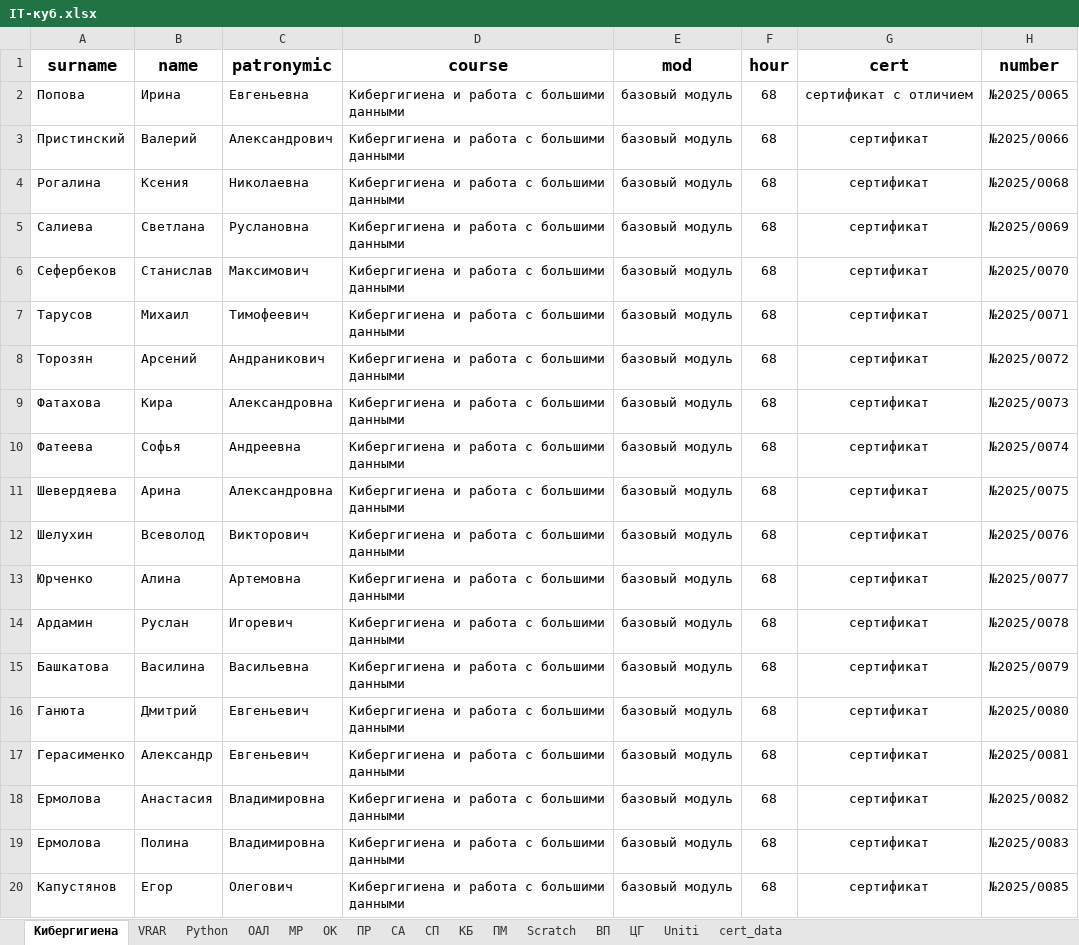
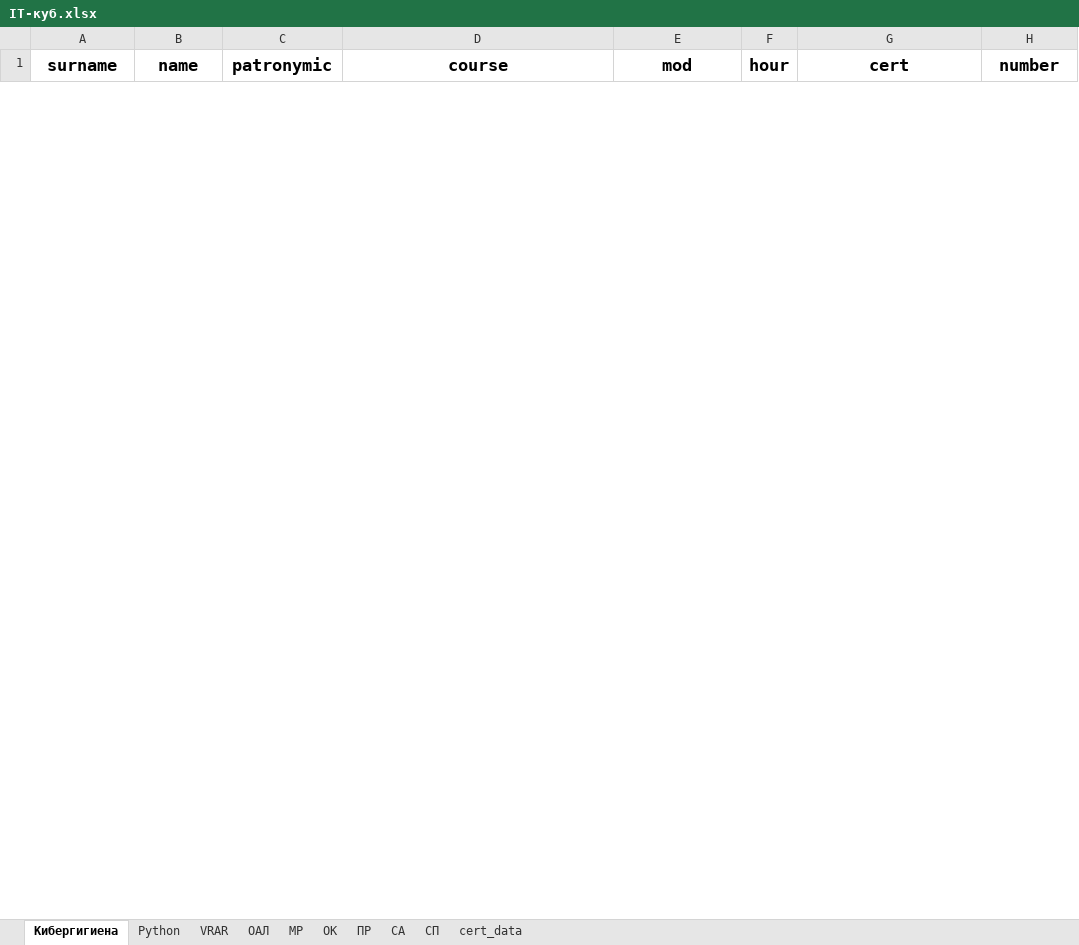
Before and after one commit to AlexxxBor/CertificateGenerator, an Excel workbook: dist/data/IT-куб.xlsx, sheet Кибергигиена, drawn as a sheet; only a part is shown; values as stored, in another font and other column widths than the file's, no borders; removed rows and columns are numbered as before the commit, all else as after; the diff covers the shown part only; the diff names each change by its address in the sheet, - before the commit and + after, or states it on an @@ line.

```diff
--- a/dist/data/IT-куб.xlsx (sheet Кибергигиена)
+++ b/dist/data/IT-куб.xlsx (sheet Кибергигиена)
-sheet tab: КБ
-sheet tab: ПМ
-sheet tab: Scratch
-sheet tab: ВП
-sheet tab: ЦГ
-sheet tab: Uniti
@@ sheet tab order changed: Кибергигиена | Python | VRAR | ОАЛ | МР | ОК | ПР | СА | СП | cert_data @@
-row 2: Попова | Ирина | Евгеньевна | Кибергигиена и работа с большими данными | базовый модуль | 68 | сертификат с отличием | №2025/0065
-row 3: Пристинский | Валерий | Александрович | Кибергигиена и работа с большими данными | базовый модуль | 68 | сертификат | №2025/0066
-row 4: Рогалина | Ксения | Николаевна | Кибергигиена и работа с большими данными | базовый модуль | 68 | сертификат | №2025/0068
-row 5: Салиева | Светлана | Руслановна | Кибергигиена и работа с большими данными | базовый модуль | 68 | сертификат | №2025/0069
-row 6: Сефербеков | Станислав | Максимович | Кибергигиена и работа с большими данными | базовый модуль | 68 | сертификат | №2025/0070
-row 7: Тарусов | Михаил | Тимофеевич | Кибергигиена и работа с большими данными | базовый модуль | 68 | сертификат | №2025/0071
-row 8: Торозян | Арсений | Андраникович | Кибергигиена и работа с большими данными | базовый модуль | 68 | сертификат | №2025/0072
-row 9: Фатахова | Кира | Александровна | Кибергигиена и работа с большими данными | базовый модуль | 68 | сертификат | №2025/0073
-row 10: Фатеева | Софья | Андреевна | Кибергигиена и работа с большими данными | базовый модуль | 68 | сертификат | №2025/0074
-row 11: Шевердяева | Арина | Александровна | Кибергигиена и работа с большими данными | базовый модуль | 68 | сертификат | №2025/0075
-row 12: Шелухин | Всеволод | Викторович | Кибергигиена и работа с большими данными | базовый модуль | 68 | сертификат | №2025/0076
-row 13: Юрченко | Алина | Артемовна | Кибергигиена и работа с большими данными | базовый модуль | 68 | сертификат | №2025/0077
-row 14: Ардамин | Руслан | Игоревич | Кибергигиена и работа с большими данными | базовый модуль | 68 | сертификат | №2025/0078
-row 15: Башкатова | Василина | Васильевна | Кибергигиена и работа с большими данными | базовый модуль | 68 | сертификат | №2025/0079
-row 16: Ганюта | Дмитрий | Евгеньевич | Кибергигиена и работа с большими данными | базовый модуль | 68 | сертификат | №2025/0080
-row 17: Герасименко | Александр | Евгеньевич | Кибергигиена и работа с большими данными | базовый модуль | 68 | сертификат | №2025/0081
-row 18: Ермолова | Анастасия | Владимировна | Кибергигиена и работа с большими данными | базовый модуль | 68 | сертификат | №2025/0082
-row 19: Ермолова | Полина | Владимировна | Кибергигиена и работа с большими данными | базовый модуль | 68 | сертификат | №2025/0083
-row 20: Капустянов | Егор | Олегович | Кибергигиена и работа с большими данными | базовый модуль | 68 | сертификат | №2025/0085
```
Also changed, not shown: 1 added row and 63 removed rows elsewhere in this sheet, sheet ОАЛ, sheet Python, sheet VRAR, sheet ПР, sheet СА, sheet МР, 3 more sheets, data/IT-куб.xlsx, 2 other files.
